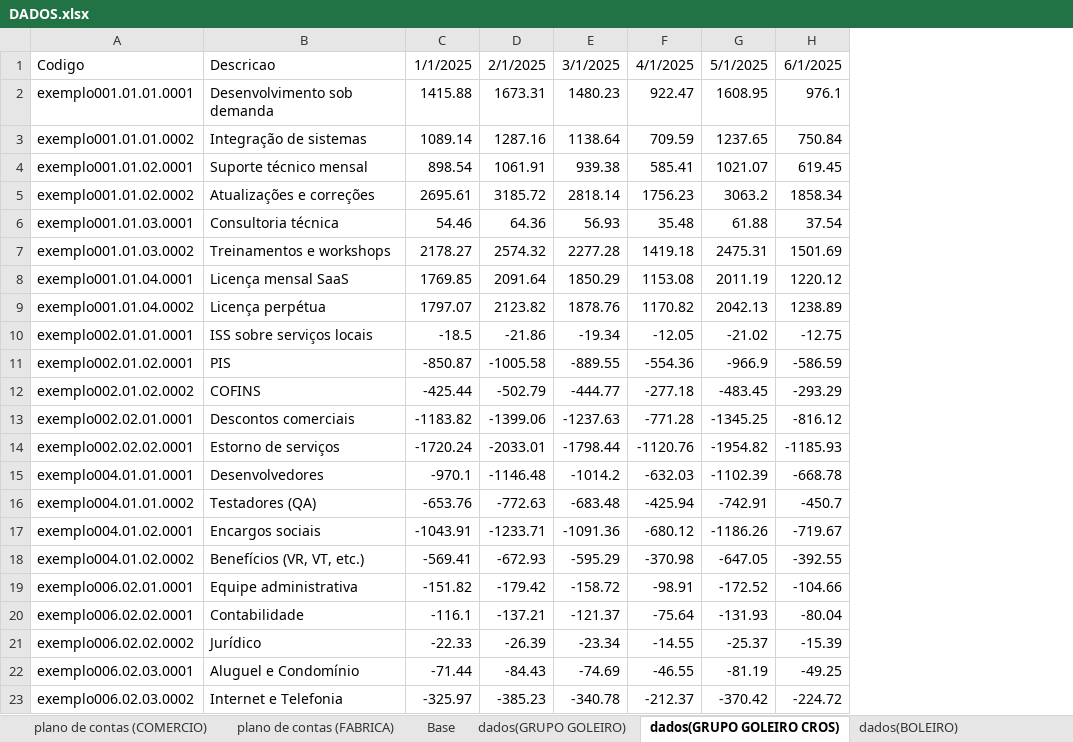
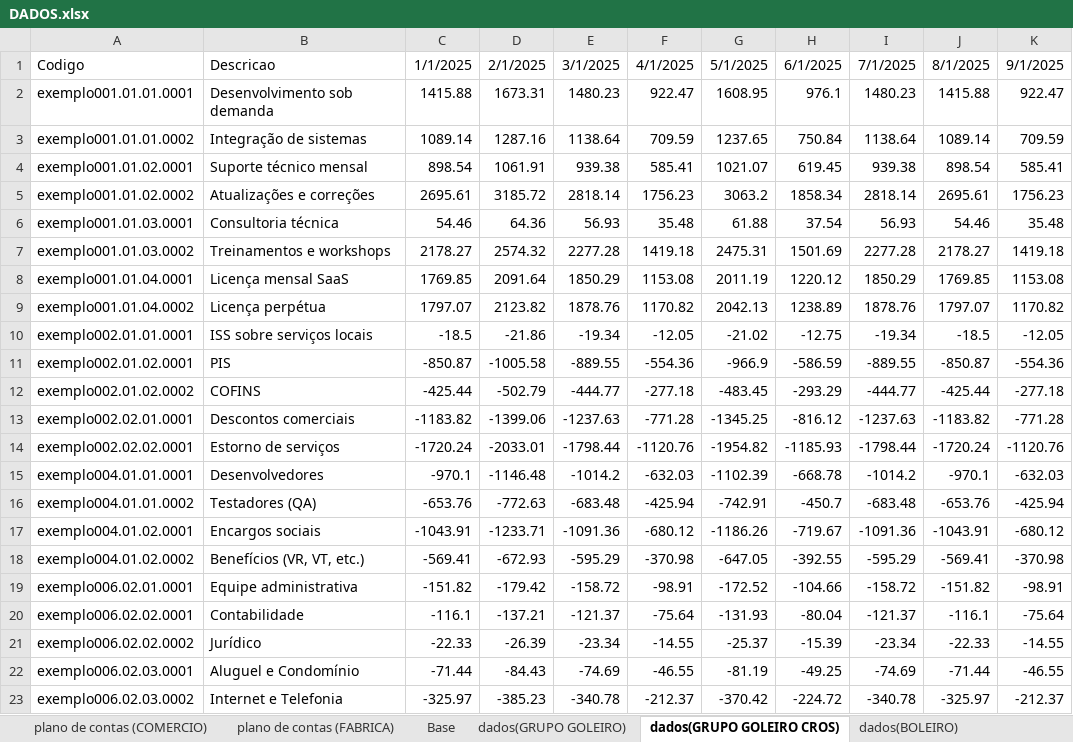
Before and after one commit to DadosCoelho/Demonst-Valores-V3, an Excel workbook: DADOS.xlsx, sheet dados(GRUPO GOLEIRO CROS), drawn as a sheet; values as stored, in another font and other column widths than the file's, no borders; the diff names each change by its address in the sheet, - before the commit and + after, or states it on an @@ line.

```diff
--- a/DADOS.xlsx (sheet dados(GRUPO GOLEIRO CROS))
+++ b/DADOS.xlsx (sheet dados(GRUPO GOLEIRO CROS))
+column I, rows 1-23: 7/1/2025 | 1480.23 | 1138.64 | 939.38 | 2818.14 | 56.93 | 2277.28 | 1850.29 | 1878.76 | -19.34 | -889.55 | -444.77 | -1237.63 | -1798.44 | -1014.2 | -683.48 | -1091.36 | -595.29 | -158.72 | -121.37 | -23.34 | -74.69 | -340.78
+column J, rows 1-23: 8/1/2025 | 1415.88 | 1089.14 | 898.54 | 2695.61 | 54.46 | 2178.27 | 1769.85 | 1797.07 | -18.5 | -850.87 | -425.44 | -1183.82 | -1720.24 | -970.1 | -653.76 | -1043.91 | -569.41 | -151.82 | -116.1 | -22.33 | -71.44 | -325.97
+column K, rows 1-23: 9/1/2025 | 922.47 | 709.59 | 585.41 | 1756.23 | 35.48 | 1419.18 | 1153.08 | 1170.82 | -12.05 | -554.36 | -277.18 | -771.28 | -1120.76 | -632.03 | -425.94 | -680.12 | -370.98 | -98.91 | -75.64 | -14.55 | -46.55 | -212.37
```
Also changed, not shown: sheet Base, 4 other files.
